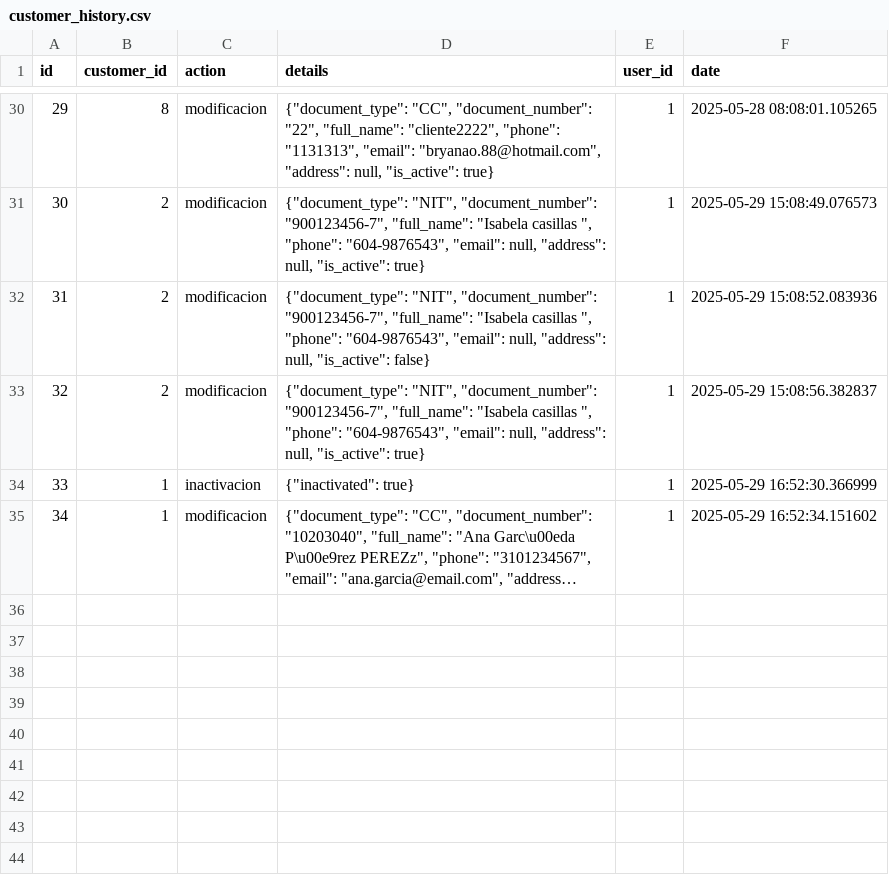
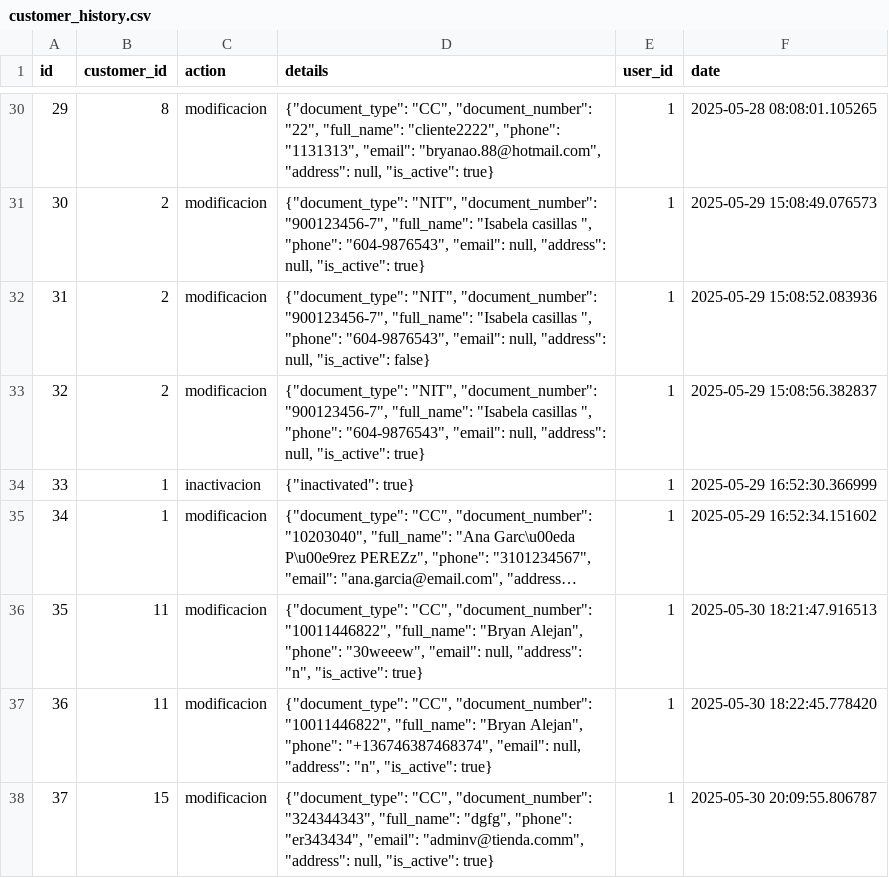
Before and after one commit to Gaborend/Tienda-proyecto, a CSV file: data/customer_history.csv, drawn as a sheet; only a part is shown, gaps mark what is left out; long unchanged cells end in …; the diff names each change by its address in the sheet, - before the commit and + after, or states it on an @@ line.

```diff
--- a/data/customer_history.csv
+++ b/data/customer_history.csv
+row 36: 35 | 11 | modificacion | {"document_type": "CC", "document_number": "10011446822", "full_name": "Bryan Alejan", "phone": "30weeew", "email": null, "address": "n", "is_active": true} | 1 | 2025-05-30 18:21:47.916513
+row 37: 36 | 11 | modificacion | {"document_type": "CC", "document_number": "10011446822", "full_name": "Bryan Alejan", "phone": "+136746387468374", "email": null, "address": "n", "is_active": true} | 1 | 2025-05-30 18:22:45.778420
+row 38: 37 | 15 | modificacion | {"document_type": "CC", "document_number": "324344343", "full_name": "dgfg", "phone": "er343434", "email": "adminv@tienda.comm", "address": null, "is_active": true} | 1 | 2025-05-30 20:09:55.806787
```
Also changed, not shown: data/config_audit_log.csv, data/customers.csv, 5 other files.
